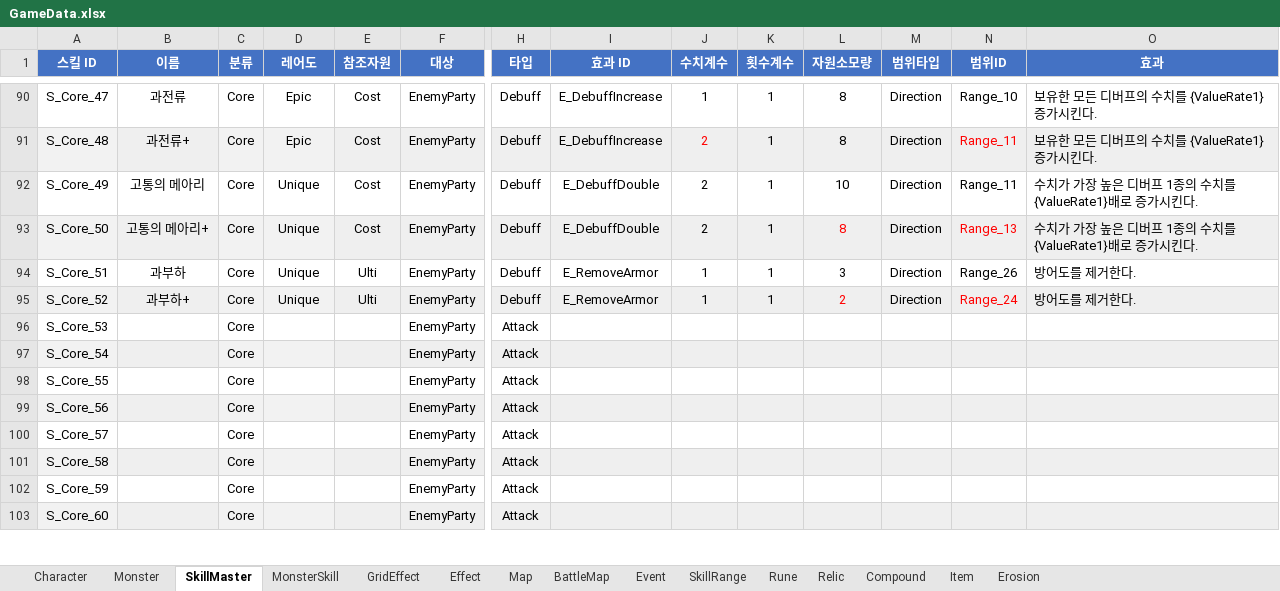
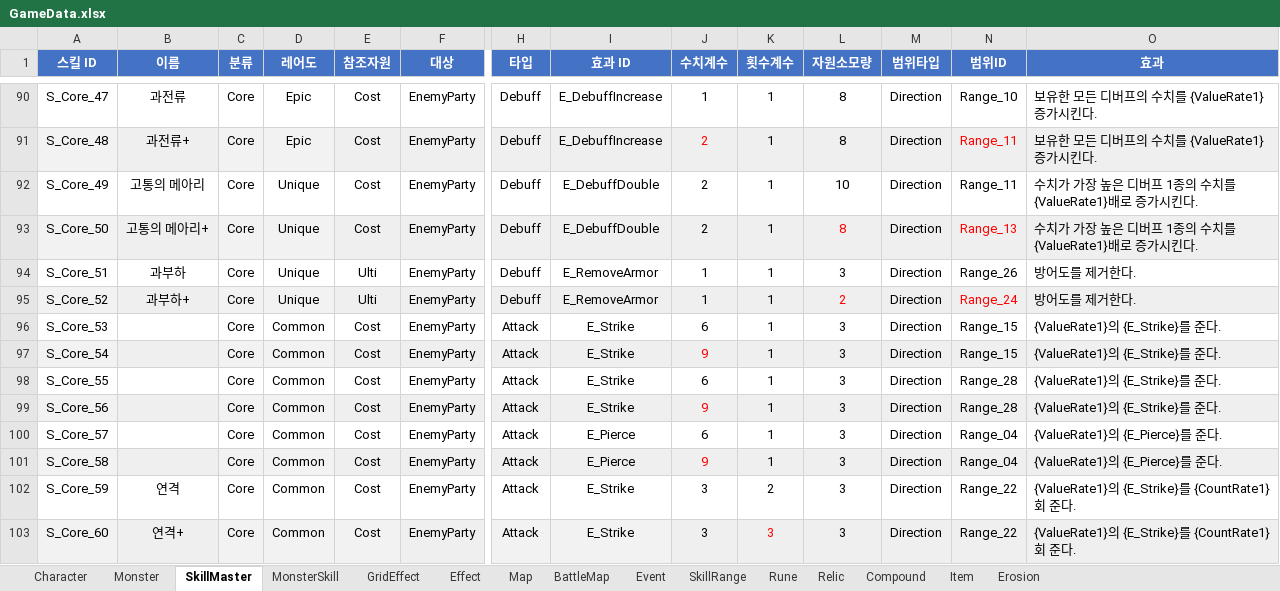
Before and after one commit to BIRANG22/RELIC, an Excel workbook: Assets/ExcelSource/GameData.xlsx, sheet SkillMaster, drawn as a sheet; only a part is shown, gaps mark what is left out; values as stored, in another font and other column widths than the file's, no borders; the diff covers the shown part only; the diff names each change by its address in the sheet, - before the commit and + after, or states it on an @@ line.

Commit message:
공격스킬변경중

```diff
--- a/Assets/ExcelSource/GameData.xlsx (sheet SkillMaster)
+++ b/Assets/ExcelSource/GameData.xlsx (sheet SkillMaster)
-D96:D103 (레어도): (empty)
+D96:D103 (레어도): Common
-E96:E103 (참조자원): (empty)
+E96:E103 (참조자원): Cost
-I96:I99 (효과 ID): (empty)
+I96:I99 (효과 ID): E_Strike
-J96 (수치계수): (empty)
+J96 (수치계수): 6
-K96:K101 (횟수계수): (empty)
+K96:K101 (횟수계수): 1
-L96:L103 (자원소모량): (empty)
+L96:L103 (자원소모량): 3
-M96:M103 (범위타입): (empty)
+M96:M103 (범위타입): Direction
-N96:N97 (범위ID): (empty)
+N96:N97 (범위ID): Range_15
-O96:O99 (효과): (empty)
+O96:O99 (효과): {ValueRate1}의 {E_Strike}를 준다.
-J97 (수치계수): (empty)
+J97 (수치계수): 9
-J98 (수치계수): (empty)
+J98 (수치계수): 6
-N98:N99 (범위ID): (empty)
+N98:N99 (범위ID): Range_28
-J99 (수치계수): (empty)
+J99 (수치계수): 9
-I100:I101 (효과 ID): (empty)
+I100:I101 (효과 ID): E_Pierce
-J100 (수치계수): (empty)
+J100 (수치계수): 6
-N100:N101 (범위ID): (empty)
+N100:N101 (범위ID): Range_04
-O100:O101 (효과): (empty)
+O100:O101 (효과): {ValueRate1}의 {E_Pierce}를 준다.
-J101 (수치계수): (empty)
+J101 (수치계수): 9
-B102 (이름): (empty)
+B102 (이름): 연격
-I102:I103 (효과 ID): (empty)
+I102:I103 (효과 ID): E_Strike
-J102:J103 (수치계수): (empty)
+J102:J103 (수치계수): 3
-K102 (횟수계수): (empty)
+K102 (횟수계수): 2
-N102:N103 (범위ID): (empty)
+N102:N103 (범위ID): Range_22
-O102:O103 (효과): (empty)
+O102:O103 (효과): {ValueRate1}의 {E_Strike}를 {CountRate1}회 준다.
-B103 (이름): (empty)
+B103 (이름): 연격+
-K103 (횟수계수): (empty)
+K103 (횟수계수): 3
```
Also changed, not shown: 2 removed rows and 222 edited cells elsewhere in this sheet.
